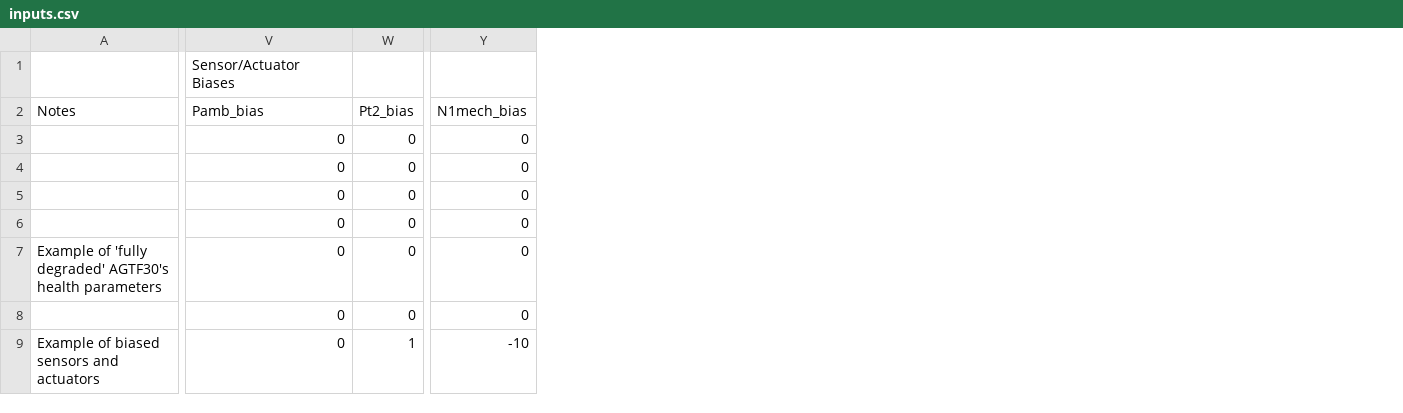
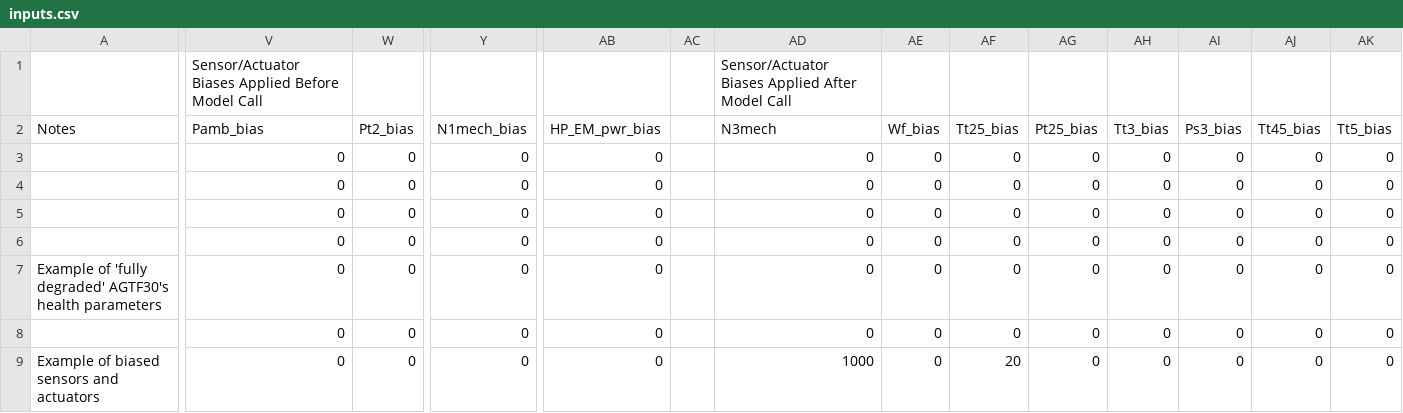
Before and after one commit to nasa/-AGTF30-mex-solver-, a CSV file: inputs.csv, drawn as a sheet; only a part is shown, gaps mark what is left out; the diff names each change by its address in the sheet, - before the commit and + after, or states it on an @@ line.

Commit message:
added post-model call sensor biasing

```diff
--- a/inputs.csv
+++ b/inputs.csv
+column AB (HP_EM_pwr_bias), rows 3-9: all 0
+column AC, empty
+column AD (N3mech), row 1: Sensor/Actuator Biases Applied After Model Call; rows 3-9: 0 | 0 | 0 | 0 | 0 | 0 | 1000
+column AE (Wf_bias), rows 3-9: all 0
+column AF (Tt25_bias), rows 3-9: 0 | 0 | 0 | 0 | 0 | 0 | 20
+column AG (Pt25_bias), rows 3-9: all 0
+column AH (Tt3_bias), rows 3-9: all 0
+column AI (Ps3_bias), rows 3-9: all 0
+column AJ (Tt45_bias), rows 3-9: all 0
+column AK (Tt5_bias), rows 3-9: all 0
-V1 (Pamb_bias): Sensor/Actuator Biases
+V1 (Pamb_bias): Sensor/Actuator Biases Applied Before Model Call
-W9 (Pt2_bias): 1
+W9 (Pt2_bias): 0
-Y9 (N1mech_bias): -10
+Y9 (N1mech_bias): 0
```
Also changed, not shown: 4 other files.
